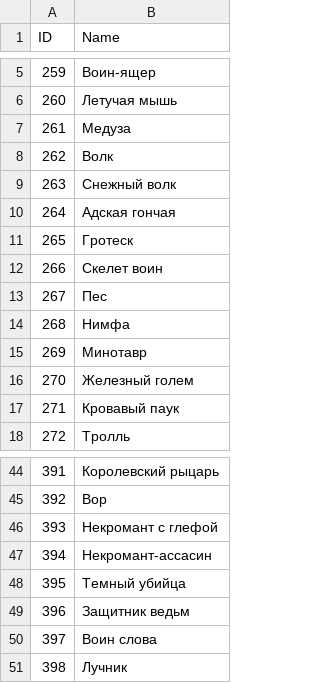
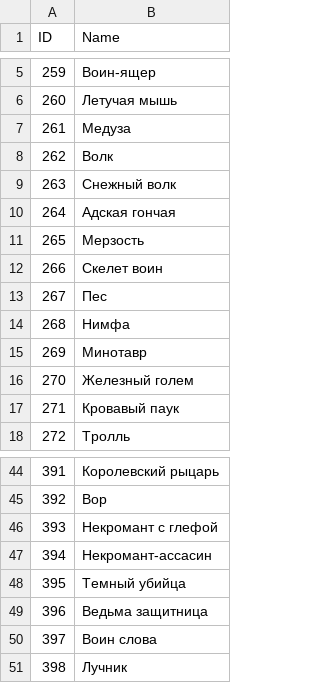
Before and after one commit to Jagget/DaggerfallBestiaryProjectRu, a CSV file: RuNames.mdb.csv, drawn as a sheet; only a part is shown, gaps mark what is left out.

```diff
--- a/RuNames.mdb.csv
+++ b/RuNames.mdb.csv
@@ -10,3 +10,3 @@
 264,Адская гончая
-265,Гротеск
+265,Мерзость
 266,Скелет воин
@@ -48,3 +48,3 @@
 395,Темный убийца
-396,Защитник ведьм
+396,Ведьма защитница
 397,Воин слова
```
Also changed, not shown: 2 other files.
